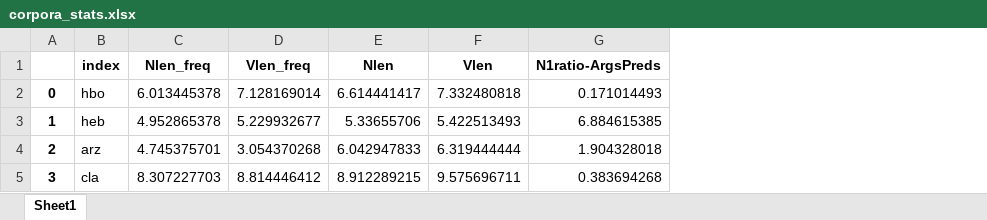
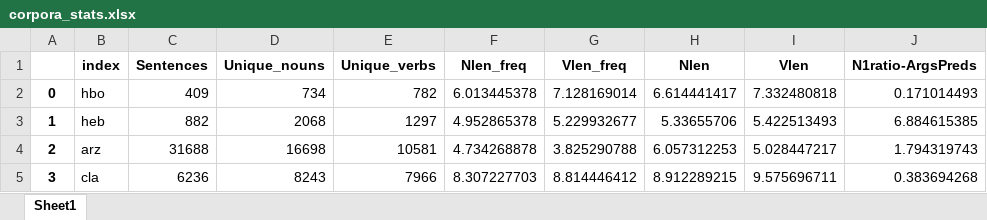
Before and after one commit to lingdoc/taggedPBC, an Excel workbook: checks/test_hist/corpora_stats.xlsx, sheet Sheet1, drawn as a sheet; values as stored, in another font and other column widths than the file's, no borders; addresses are those after the commit; the diff names each change by its address in the sheet, - before the commit and + after, or states it on an @@ line.

Commit message:
updated test_hist folder withcode adjustments

```diff
--- a/checks/test_hist/corpora_stats.xlsx (sheet Sheet1)
+++ b/checks/test_hist/corpora_stats.xlsx (sheet Sheet1)
+column C (Sentences), rows 2-5: 409 | 882 | 31688 | 6236
+column D (Unique_nouns), rows 2-5: 734 | 2068 | 16698 | 8243
+column E (Unique_verbs), rows 2-5: 782 | 1297 | 10581 | 7966
-F4 (Nlen_freq): 4.745375701
+F4 (Nlen_freq): 4.734268878
-G4 (Vlen_freq): 3.054370268
+G4 (Vlen_freq): 3.825290788
-H4 (Nlen): 6.042947833
+H4 (Nlen): 6.057312253
-I4 (Vlen): 6.319444444
+I4 (Vlen): 5.028447217
-J4 (N1ratio-ArgsPreds): 1.904328018
+J4 (N1ratio-ArgsPreds): 1.794319743
```
Also changed, not shown: checks/results/HLR_results_1_Dunn_lgs_tPBC.xlsx, checks/results/HLR_results_2_Dunn_fams_tPBC.xlsx, 5 other files.
